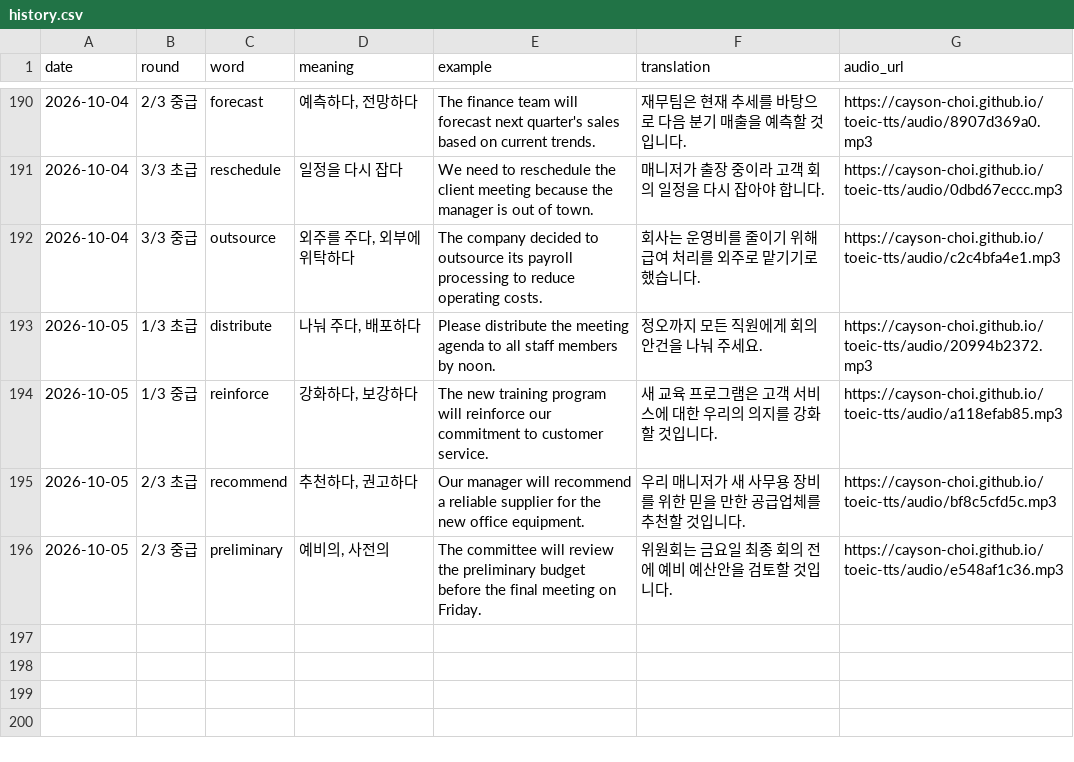
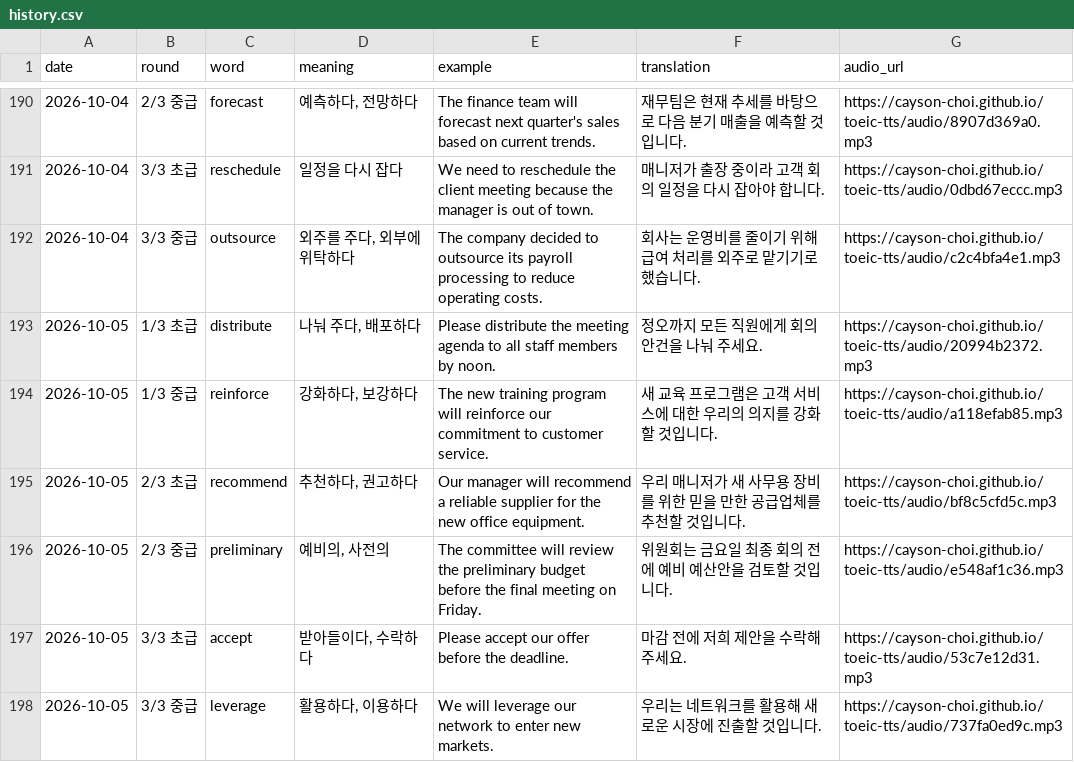
Before and after one commit to Cayson-Choi/toeic-tts, a CSV file: history.csv, drawn as a sheet; only a part is shown, gaps mark what is left out.

```diff
--- a/history.csv
+++ b/history.csv
@@ -196 +196,3 @@
 2026-10-05,2/3 중급,preliminary,"예비의, 사전의",The committee will review the preliminary budget before the final meeting on Friday.,위원회는 금요일 최종 회의 전에 예비 예산안을 검토할 것입니다.,https://cayson-choi.github.io/toeic-tts/audio/e548af1c36.mp3
+"2026-10-05","3/3 초급","accept","받아들이다, 수락하다","Please accept our offer before the deadline.","마감 전에 저희 제안을 수락해 주세요.","https://cayson-choi.github.io/toeic-tts/audio/53c7e12d31.mp3"
+"2026-10-05","3/3 중급","leverage","활용하다, 이용하다","We will leverage our network to enter new markets.","우리는 네트워크를 활용해 새로운 시장에 진출할 것입니다.","https://cayson-choi.github.io/toeic-tts/audio/737fa0ed9c.mp3"
```
